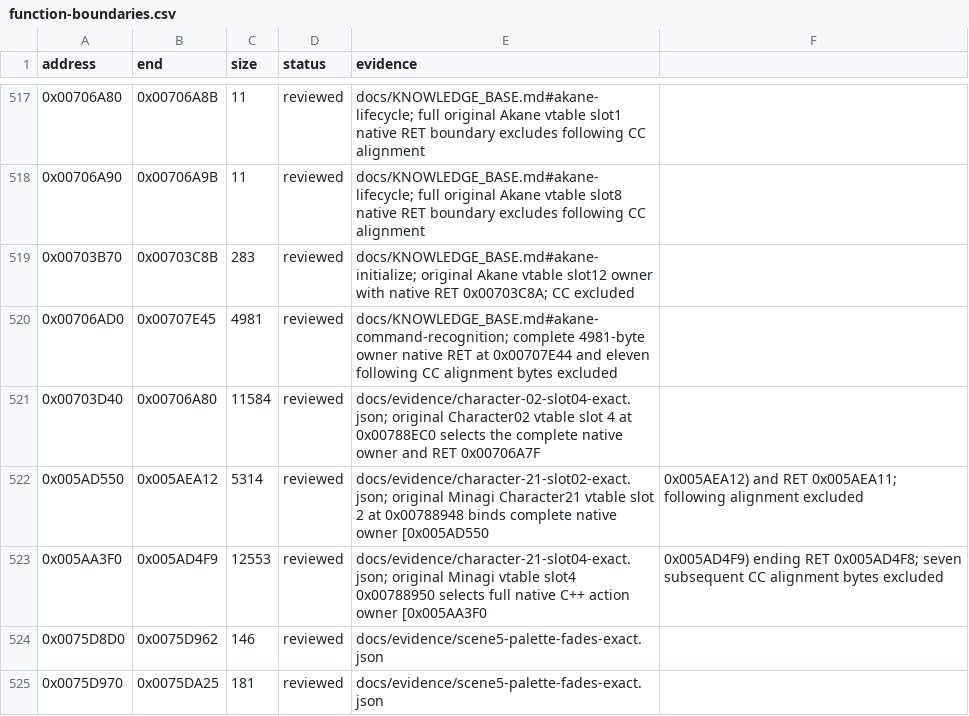
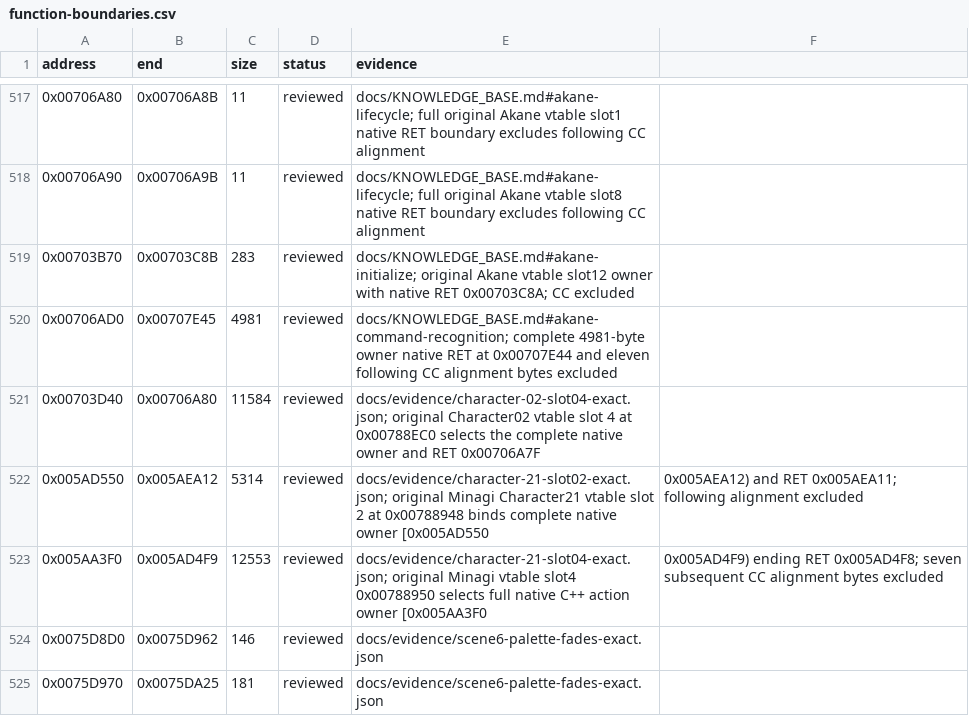
Before and after one commit to N0zoM1z0/Eternal-Fighter-Zero, a CSV file: config/function-boundaries.csv, drawn as a sheet; only a part is shown, gaps mark what is left out.

Commit message:
gpt-web: correct palette fade owner to exact Scene6 class

```diff
--- a/config/function-boundaries.csv
+++ b/config/function-boundaries.csv
@@ -523,3 +523,3 @@ address,end,size,status,evidence
 0x005AA3F0,0x005AD4F9,12553,reviewed,docs/evidence/character-21-slot04-exact.json; original Minagi vtable slot4 0x00788950 selects full native C++ action owner [0x005AA3F0,0x005AD4F9) ending RET 0x005AD4F8; seven subsequent CC alignment bytes excluded
-0x0075D8D0,0x0075D962,146,reviewed,docs/evidence/scene5-palette-fades-exact.json
-0x0075D970,0x0075DA25,181,reviewed,docs/evidence/scene5-palette-fades-exact.json
+0x0075D8D0,0x0075D962,146,reviewed,docs/evidence/scene6-palette-fades-exact.json
+0x0075D970,0x0075DA25,181,reviewed,docs/evidence/scene6-palette-fades-exact.json
```
Also changed, not shown: config/function-origins.csv, config/functions.csv, 6 other files.
